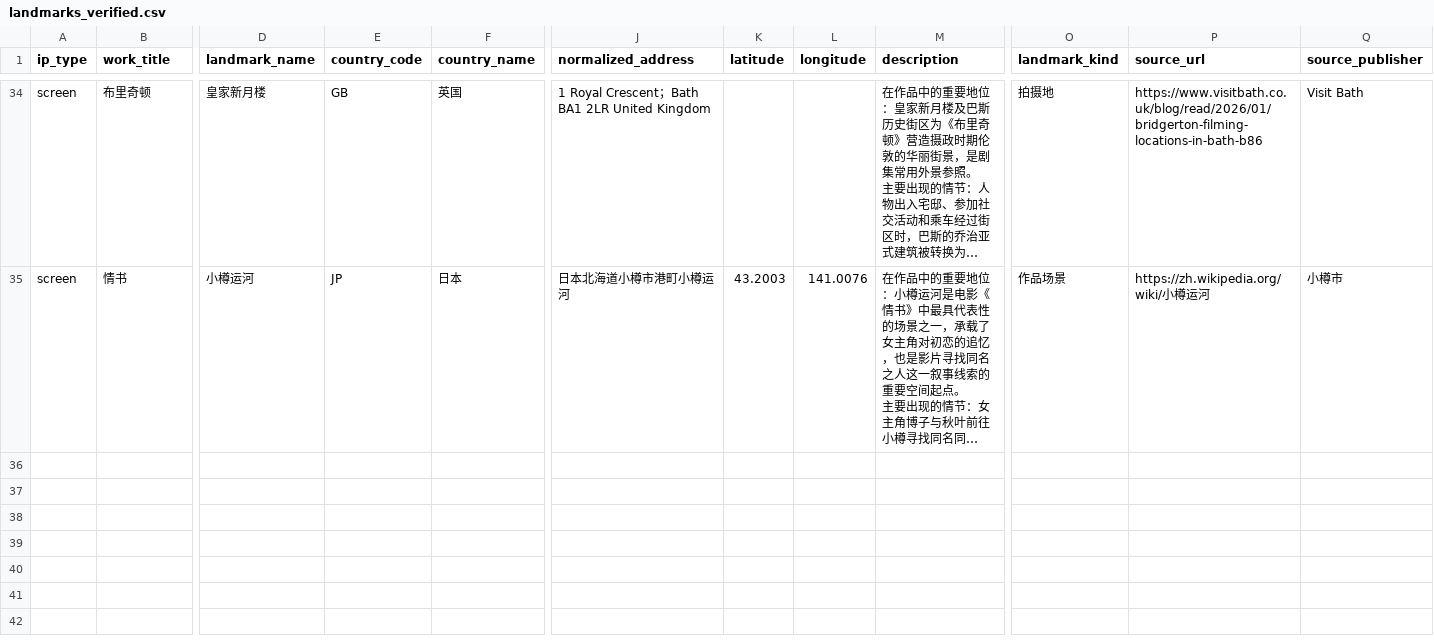
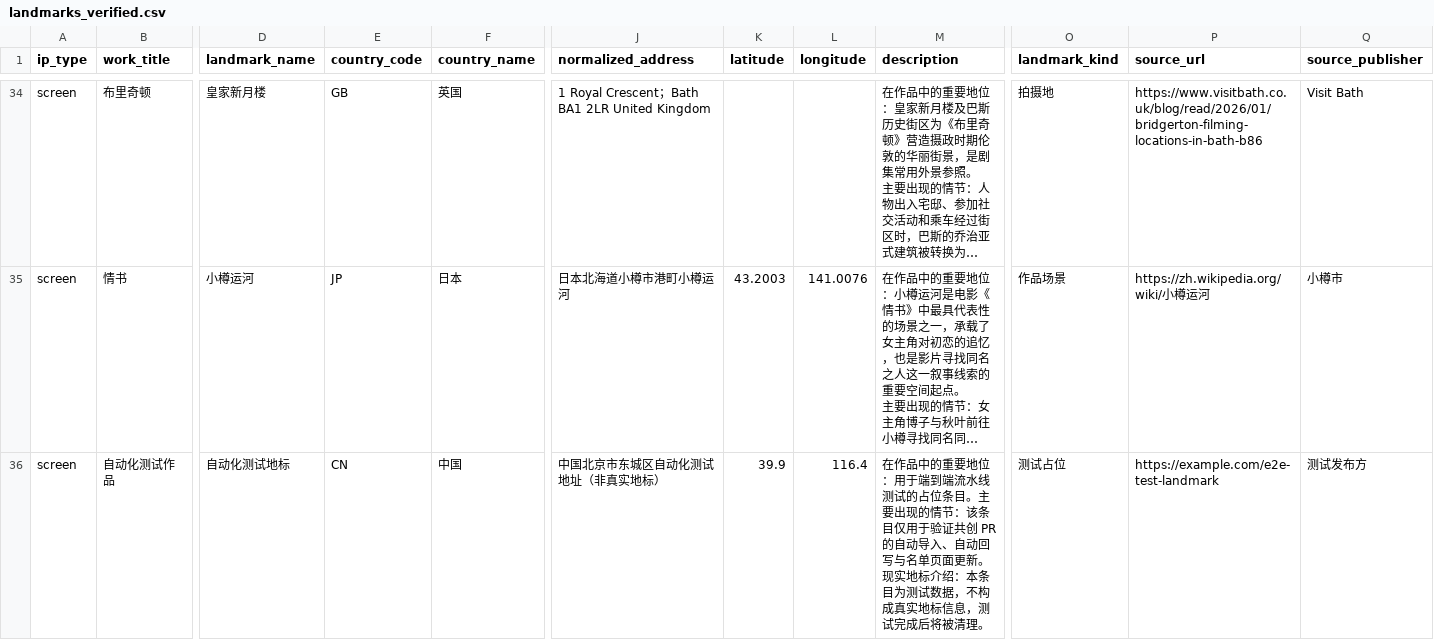
Before and after one commit to dragan2023/Worldmark, a CSV file: data/seed/landmarks_verified.csv, drawn as a sheet; only a part is shown, gaps mark what is left out; long unchanged cells end in …; rows hold the shown columns only; the diff names each change by its address in the sheet, - before the commit and + after, or states it on an @@ line.

```diff
--- a/data/seed/landmarks_verified.csv
+++ b/data/seed/landmarks_verified.csv
+row 36: screen | 自动化测试作品 | 自动化测试地标 | CN | 中国 | 中国北京市东城区自动化测试地址（非真实地标） | 39.9 | 116.4 | 在作品中的重要地位：用于端到端流水线测试的占位条目。主要出现的情节：该条目仅用于验证共创 PR 的自动导入、自动回写与名单页面更新。现实地标介绍：本条目为测试数据，不构成真实地标信息，测试完成后将被清理。 | 测试占位 | https://example.com/e2e-test-landmark | 测试发布方
```
Also changed, not shown: 5 other files.
